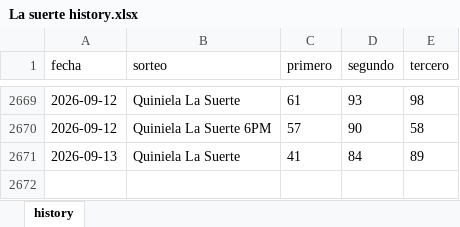
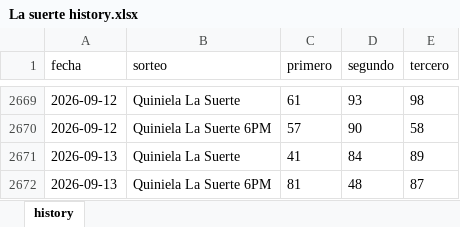
Before and after one commit to carbosota1/UPDATELOTMIX, an Excel workbook: data/histories/La suerte history.xlsx, sheet history, drawn as a sheet; only a part is shown, gaps mark what is left out; values as stored, in another font and other column widths than the file's, no borders; the diff names each change by its address in the sheet, - before the commit and + after, or states it on an @@ line.

```diff
--- a/data/histories/La suerte history.xlsx (sheet history)
+++ b/data/histories/La suerte history.xlsx (sheet history)
+row 2672: 2026-09-13 | Quiniela La Suerte 6PM | 81 | 48 | 87
```
Also changed, not shown: data/histories/Anguilla history.xlsx, data/histories/La nacional history.xlsx, 5 other files.
